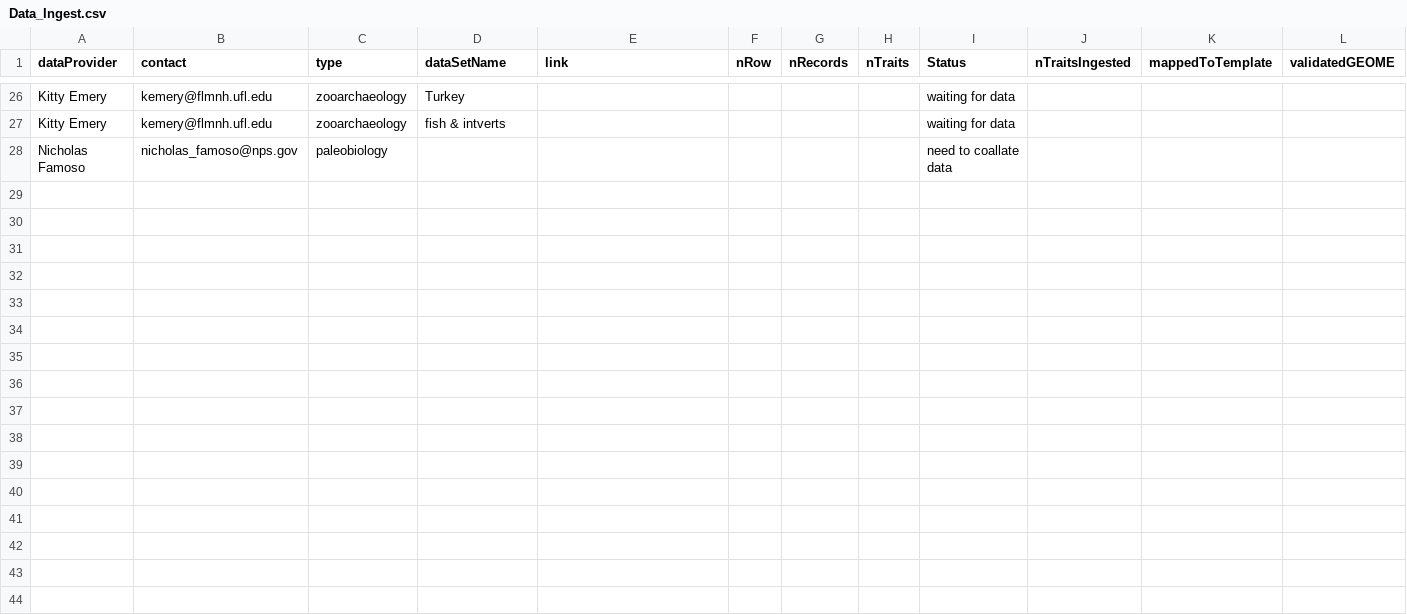
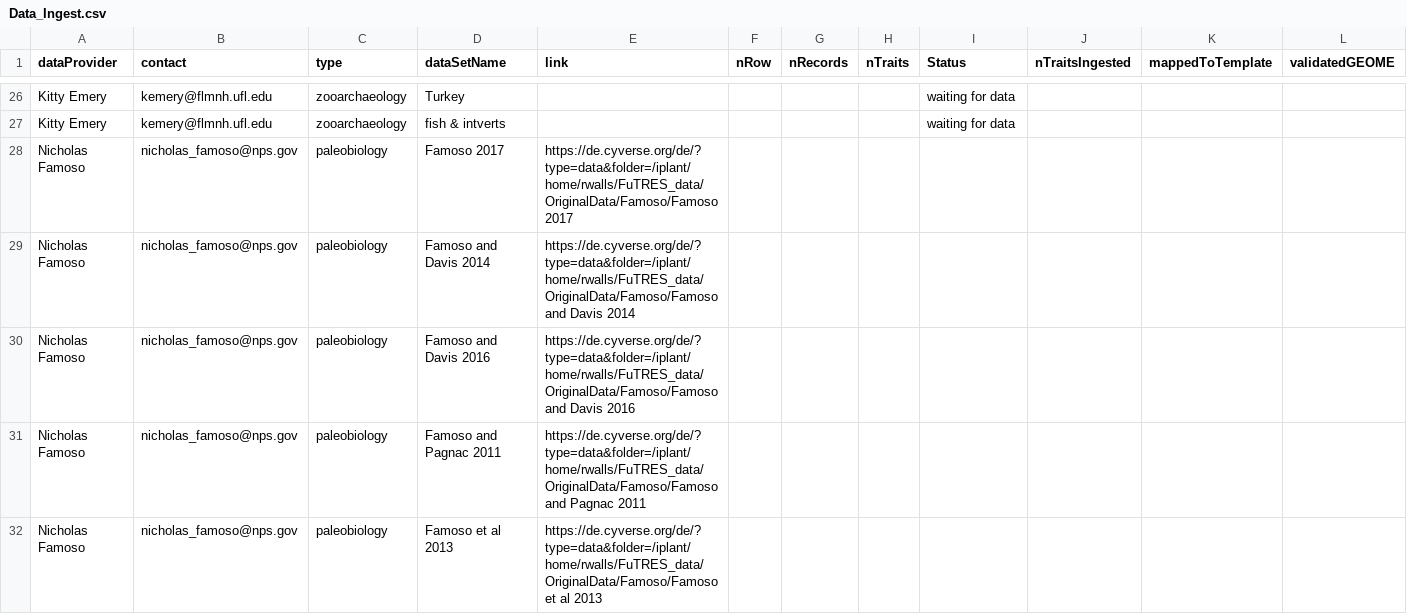
Before and after one commit to futres/fovt-data-mapping, a CSV file: Data_Ingest.csv, drawn as a sheet; only a part is shown, gaps mark what is left out; rows hold the shown columns only; the diff covers the shown part only; the diff names each change by its address in the sheet, - before the commit and + after, or states it on an @@ line.

Commit message:
Update Data_Ingest.csv

```diff
--- a/Data_Ingest.csv
+++ b/Data_Ingest.csv
-D28 (dataSetName): (empty)
+D28 (dataSetName): Famoso 2017
-E28 (link): (empty)
+E28 (link): https://de.cyverse.org/de/?type=data&folder=/iplant/home/rwalls/FuTRES_data/OriginalData/Famoso/Famoso 2017
-I28 (Status): need to coallate data
+I28 (Status): (empty)
+row 29: Nicholas Famoso | nicholas_famoso@nps.gov | paleobiology | Famoso and Davis 2014 | https://de.cyverse.org/de/?type=data&folder=/iplant/home/rwalls/FuTRES_data/OriginalData/Famoso/Famoso and Davis 2014
+row 30: Nicholas Famoso | nicholas_famoso@nps.gov | paleobiology | Famoso and Davis 2016 | https://de.cyverse.org/de/?type=data&folder=/iplant/home/rwalls/FuTRES_data/OriginalData/Famoso/Famoso and Davis 2016
+row 31: Nicholas Famoso | nicholas_famoso@nps.gov | paleobiology | Famoso and Pagnac 2011 | https://de.cyverse.org/de/?type=data&folder=/iplant/home/rwalls/FuTRES_data/OriginalData/Famoso/Famoso and Pagnac 2011
+row 32: Nicholas Famoso | nicholas_famoso@nps.gov | paleobiology | Famoso et al 2013 | https://de.cyverse.org/de/?type=data&folder=/iplant/home/rwalls/FuTRES_data/OriginalData/Famoso/Famoso et al 2013
```
Also changed, not shown: 11 edited cells elsewhere in this file.
